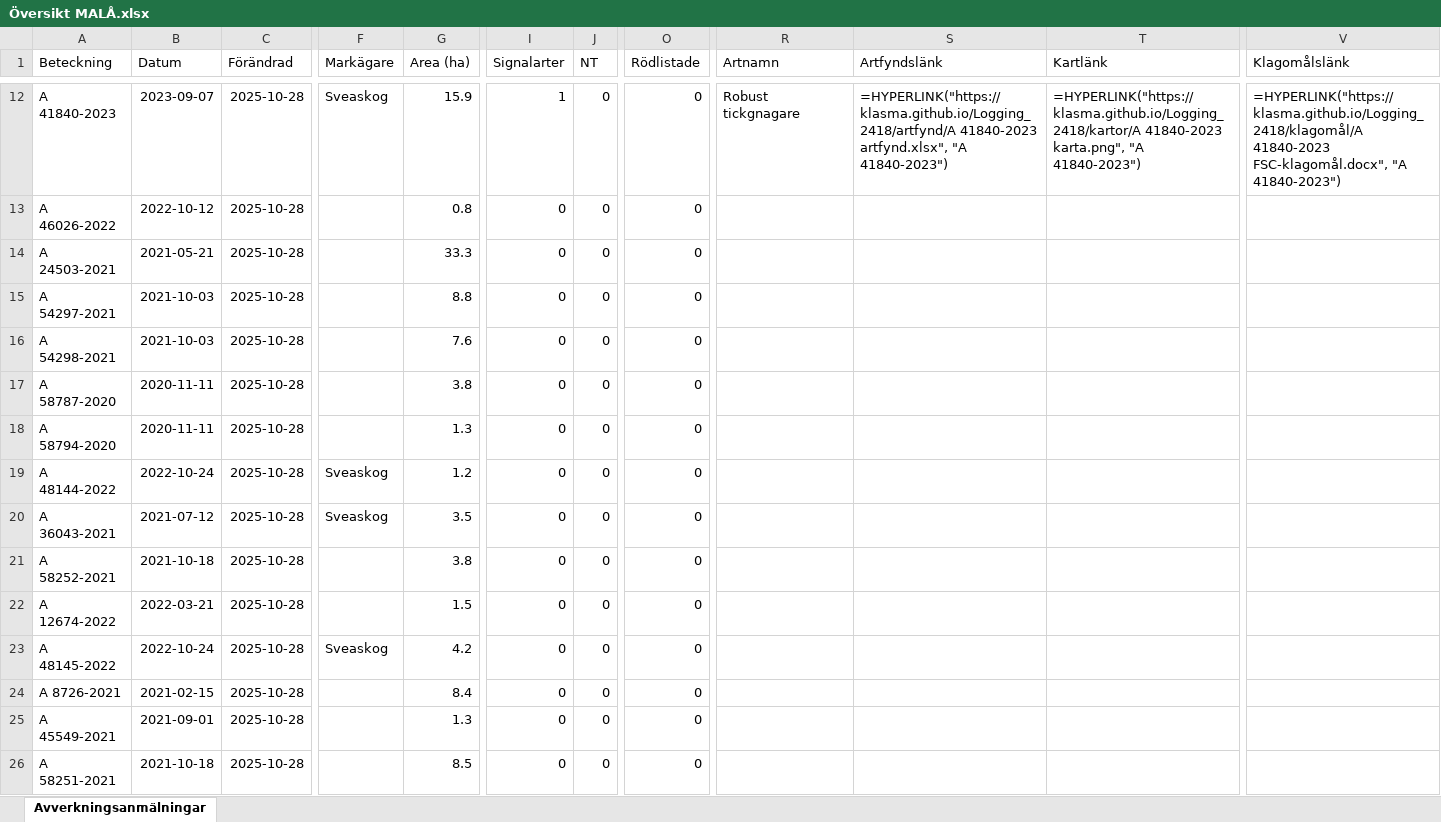
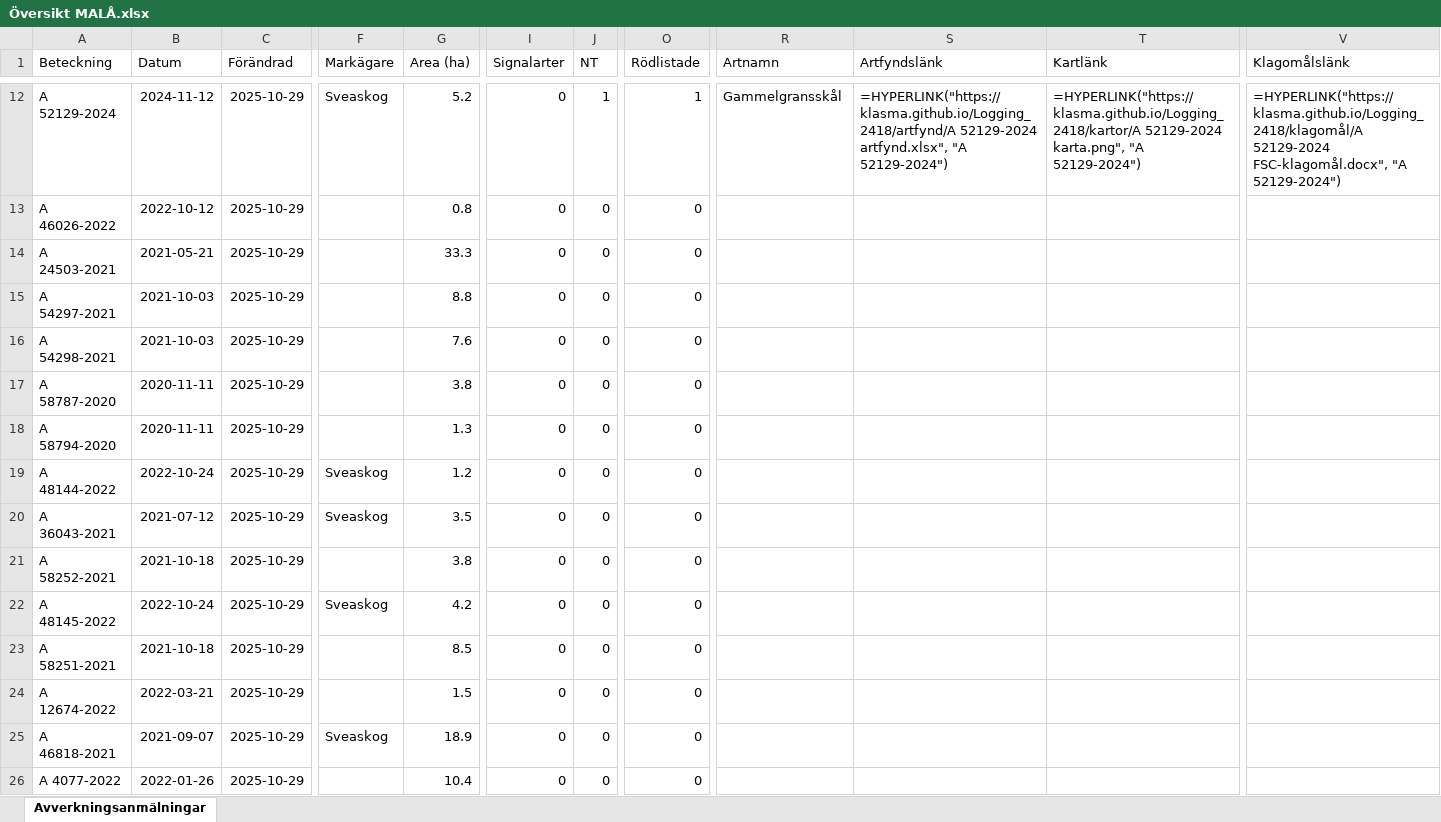
Before and after one commit to klasma/Logging_2418, an Excel workbook: Översikt MALÅ.xlsx, sheet Avverkningsanmälningar, drawn as a sheet; only a part is shown, gaps mark what is left out; values as stored, in another font and other column widths than the file's, no borders; formulas without a stored value are shown as written; the diff covers the shown part only; the diff names each change by its address in the sheet, - before the commit and + after, or states it on an @@ line.

```diff
--- a/Översikt MALÅ.xlsx (sheet Avverkningsanmälningar)
+++ b/Översikt MALÅ.xlsx (sheet Avverkningsanmälningar)
-A12 (Beteckning): A 41840-2023
+A12 (Beteckning): A 52129-2024
-B12 (Datum): 2023-09-07
+B12 (Datum): 2024-11-12
-C12:C26 (Förändrad): 2025-10-28
+C12:C26 (Förändrad): 2025-10-29
-G12 (Area (ha)): 15.9
+G12 (Area (ha)): 5.2
-I12 (Signalarter): 1
+I12 (Signalarter): 0
-J12 (NT): 0
+J12 (NT): 1
-O12 (Rödlistade): 0
+O12 (Rödlistade): 1
-R12 (Artnamn): Robust tickgnagare
+R12 (Artnamn): Gammelgransskål
-S12 (Artfyndslänk): =HYPERLINK("https://klasma.github.io/Logging_2418/artfynd/A 41840-2023 artfynd.xlsx", "A 41840-2023")
+S12 (Artfyndslänk): =HYPERLINK("https://klasma.github.io/Logging_2418/artfynd/A 52129-2024 artfynd.xlsx", "A 52129-2024")
-T12 (Kartlänk): =HYPERLINK("https://klasma.github.io/Logging_2418/kartor/A 41840-2023 karta.png", "A 41840-2023")
+T12 (Kartlänk): =HYPERLINK("https://klasma.github.io/Logging_2418/kartor/A 52129-2024 karta.png", "A 52129-2024")
-V12 (Klagomålslänk): =HYPERLINK("https://klasma.github.io/Logging_2418/klagomål/A 41840-2023 FSC-klagomål.docx", "A 41840-2023")
+V12 (Klagomålslänk): =HYPERLINK("https://klasma.github.io/Logging_2418/klagomål/A 52129-2024 FSC-klagomål.docx", "A 52129-2024")
-A22 (Beteckning): A 12674-2022
+A22 (Beteckning): A 48145-2022
-B22 (Datum): 2022-03-21
+B22 (Datum): 2022-10-24
-F22 (Markägare): (empty)
+F22 (Markägare): Sveaskog
-G22 (Area (ha)): 1.5
+G22 (Area (ha)): 4.2
-A23 (Beteckning): A 48145-2022
+A23 (Beteckning): A 58251-2021
-B23 (Datum): 2022-10-24
+B23 (Datum): 2021-10-18
-F23 (Markägare): Sveaskog
+F23 (Markägare): (empty)
-G23 (Area (ha)): 4.2
+G23 (Area (ha)): 8.5
-A24 (Beteckning): A 8726-2021
+A24 (Beteckning): A 12674-2022
-B24 (Datum): 2021-02-15
+B24 (Datum): 2022-03-21
-G24 (Area (ha)): 8.4
+G24 (Area (ha)): 1.5
-A25 (Beteckning): A 45549-2021
+A25 (Beteckning): A 46818-2021
-B25 (Datum): 2021-09-01
+B25 (Datum): 2021-09-07
-F25 (Markägare): (empty)
+F25 (Markägare): Sveaskog
-G25 (Area (ha)): 1.3
+G25 (Area (ha)): 18.9
-A26 (Beteckning): A 58251-2021
+A26 (Beteckning): A 4077-2022
-B26 (Datum): 2021-10-18
+B26 (Datum): 2022-01-26
-G26 (Area (ha)): 8.5
+G26 (Area (ha)): 10.4
```
Also changed, not shown: 1607 edited cells elsewhere in this sheet, artfynd/A 41330-2024 artfynd.xlsx, artfynd/A 41840-2023 artfynd.xlsx, 54 other files.
